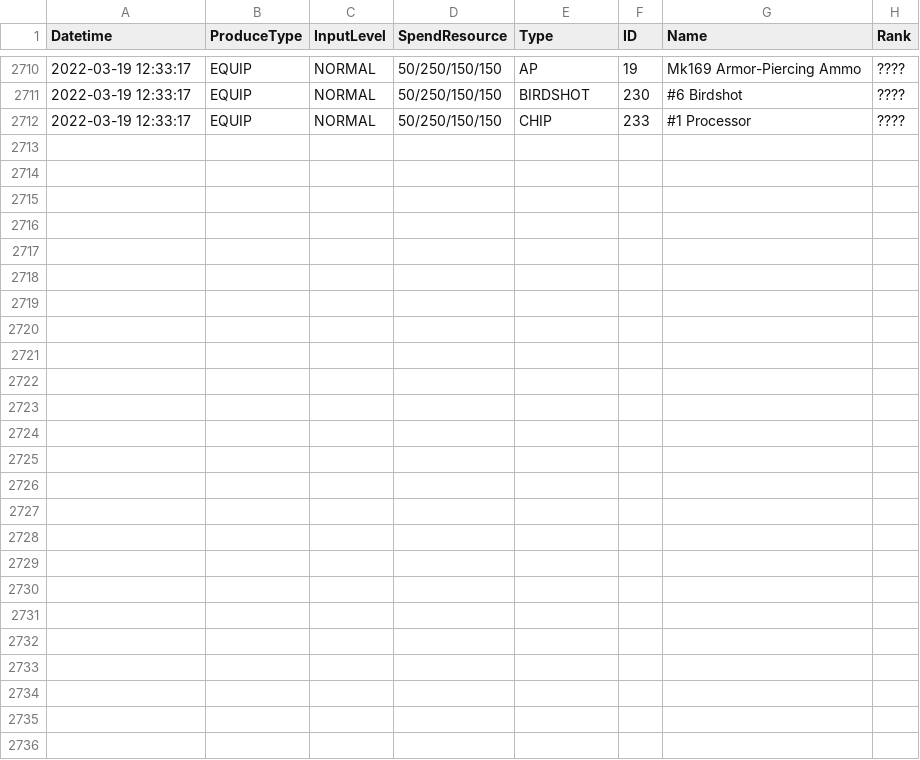
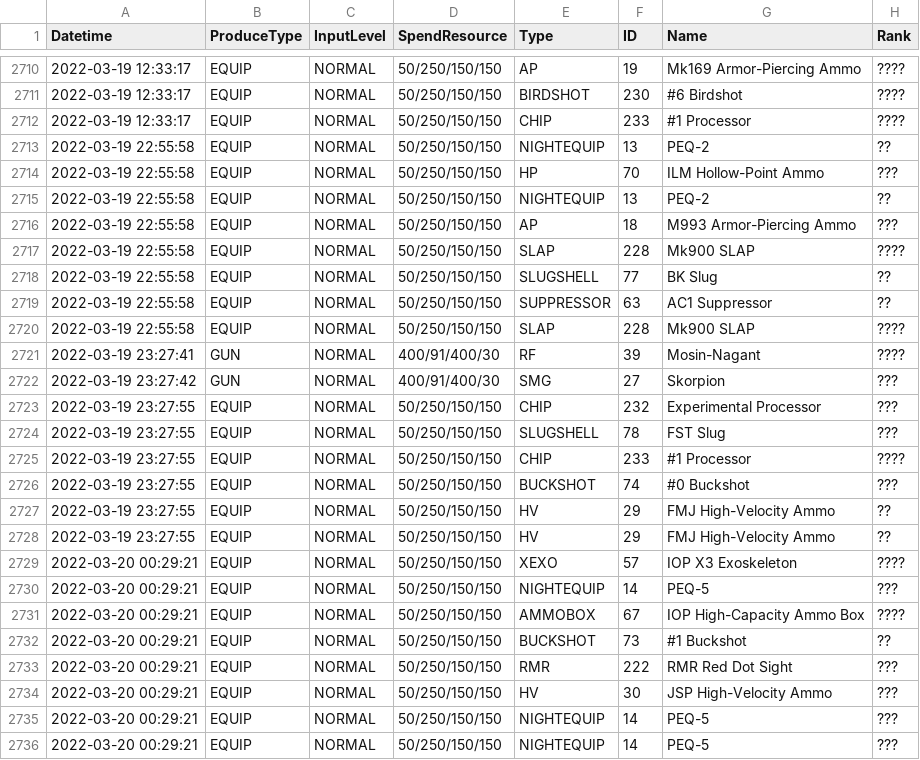
Before and after one commit to TheRealPetraLal/Info, a CSV file: Petra★Lal_878904_production.csv, drawn as a sheet; only a part is shown, gaps mark what is left out; the diff names each change by its address in the sheet, - before the commit and + after, or states it on an @@ line.

```diff
--- a/Petra★Lal_878904_production.csv
+++ b/Petra★Lal_878904_production.csv
+row 2713: 2022-03-19 22:55:58 | EQUIP | NORMAL | 50/250/150/150 | NIGHTEQUIP | 13 | PEQ-2 | ??
+row 2714: 2022-03-19 22:55:58 | EQUIP | NORMAL | 50/250/150/150 | HP | 70 | ILM Hollow-Point Ammo | ???
+row 2715: 2022-03-19 22:55:58 | EQUIP | NORMAL | 50/250/150/150 | NIGHTEQUIP | 13 | PEQ-2 | ??
+row 2716: 2022-03-19 22:55:58 | EQUIP | NORMAL | 50/250/150/150 | AP | 18 | M993 Armor-Piercing Ammo | ???
+row 2717: 2022-03-19 22:55:58 | EQUIP | NORMAL | 50/250/150/150 | SLAP | 228 | Mk900 SLAP | ????
+row 2718: 2022-03-19 22:55:58 | EQUIP | NORMAL | 50/250/150/150 | SLUGSHELL | 77 | BK Slug | ??
+row 2719: 2022-03-19 22:55:58 | EQUIP | NORMAL | 50/250/150/150 | SUPPRESSOR | 63 | AC1 Suppressor | ??
+row 2720: 2022-03-19 22:55:58 | EQUIP | NORMAL | 50/250/150/150 | SLAP | 228 | Mk900 SLAP | ????
+row 2721: 2022-03-19 23:27:41 | GUN | NORMAL | 400/91/400/30 | RF | 39 | Mosin-Nagant | ????
+row 2722: 2022-03-19 23:27:42 | GUN | NORMAL | 400/91/400/30 | SMG | 27 | Skorpion | ???
+row 2723: 2022-03-19 23:27:55 | EQUIP | NORMAL | 50/250/150/150 | CHIP | 232 | Experimental Processor | ???
+row 2724: 2022-03-19 23:27:55 | EQUIP | NORMAL | 50/250/150/150 | SLUGSHELL | 78 | FST Slug | ???
+row 2725: 2022-03-19 23:27:55 | EQUIP | NORMAL | 50/250/150/150 | CHIP | 233 | #1 Processor | ????
+row 2726: 2022-03-19 23:27:55 | EQUIP | NORMAL | 50/250/150/150 | BUCKSHOT | 74 | #0 Buckshot | ???
+row 2727: 2022-03-19 23:27:55 | EQUIP | NORMAL | 50/250/150/150 | HV | 29 | FMJ High-Velocity Ammo | ??
+row 2728: 2022-03-19 23:27:55 | EQUIP | NORMAL | 50/250/150/150 | HV | 29 | FMJ High-Velocity Ammo | ??
+row 2729: 2022-03-20 00:29:21 | EQUIP | NORMAL | 50/250/150/150 | XEXO | 57 | IOP X3 Exoskeleton | ????
+row 2730: 2022-03-20 00:29:21 | EQUIP | NORMAL | 50/250/150/150 | NIGHTEQUIP | 14 | PEQ-5 | ???
+row 2731: 2022-03-20 00:29:21 | EQUIP | NORMAL | 50/250/150/150 | AMMOBOX | 67 | IOP High-Capacity Ammo Box | ????
+row 2732: 2022-03-20 00:29:21 | EQUIP | NORMAL | 50/250/150/150 | BUCKSHOT | 73 | #1 Buckshot | ??
+row 2733: 2022-03-20 00:29:21 | EQUIP | NORMAL | 50/250/150/150 | RMR | 222 | RMR Red Dot Sight | ???
+row 2734: 2022-03-20 00:29:21 | EQUIP | NORMAL | 50/250/150/150 | HV | 30 | JSP High-Velocity Ammo | ???
+row 2735: 2022-03-20 00:29:21 | EQUIP | NORMAL | 50/250/150/150 | NIGHTEQUIP | 14 | PEQ-5 | ???
+row 2736: 2022-03-20 00:29:21 | EQUIP | NORMAL | 50/250/150/150 | NIGHTEQUIP | 14 | PEQ-5 | ???
```
Also changed, not shown: Petra★Lal_878904__theater_optimize_team.csv, Petra★Lal_878904_doll_info.csv, 3 other files.
